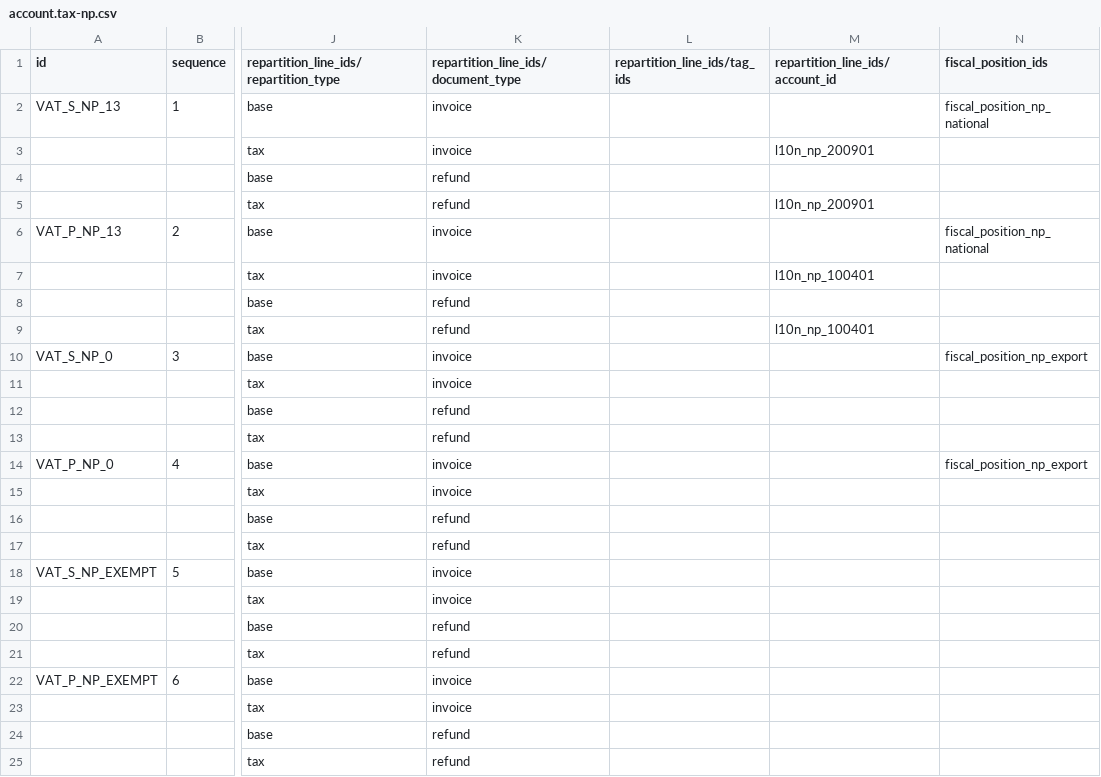
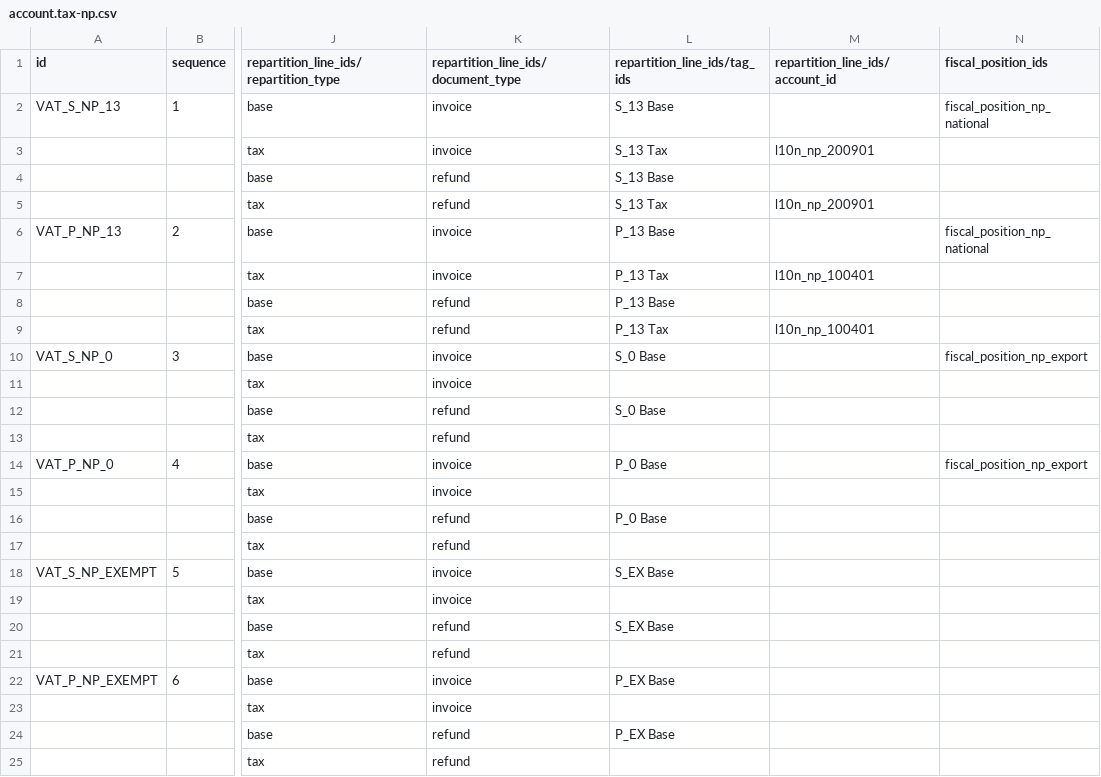
Before and after one commit to RameshPraj/Odoo, a CSV file: custom_addons/l10n_np/data/template/account.tax-np.csv, drawn as a sheet; only a part is shown, gaps mark what is left out; the diff names each change by its address in the sheet, - before the commit and + after, or states it on an @@ line.

```diff
--- a/custom_addons/l10n_np/data/template/account.tax-np.csv
+++ b/custom_addons/l10n_np/data/template/account.tax-np.csv
-L2 (repartition_line_ids/tag_ids): (empty)
+L2 (repartition_line_ids/tag_ids): S_13 Base
-L3 (repartition_line_ids/tag_ids): (empty)
+L3 (repartition_line_ids/tag_ids): S_13 Tax
-L4 (repartition_line_ids/tag_ids): (empty)
+L4 (repartition_line_ids/tag_ids): S_13 Base
-L5 (repartition_line_ids/tag_ids): (empty)
+L5 (repartition_line_ids/tag_ids): S_13 Tax
-L6 (repartition_line_ids/tag_ids): (empty)
+L6 (repartition_line_ids/tag_ids): P_13 Base
-L7 (repartition_line_ids/tag_ids): (empty)
+L7 (repartition_line_ids/tag_ids): P_13 Tax
-L8 (repartition_line_ids/tag_ids): (empty)
+L8 (repartition_line_ids/tag_ids): P_13 Base
-L9 (repartition_line_ids/tag_ids): (empty)
+L9 (repartition_line_ids/tag_ids): P_13 Tax
-L10 (repartition_line_ids/tag_ids): (empty)
+L10 (repartition_line_ids/tag_ids): S_0 Base
-L12 (repartition_line_ids/tag_ids): (empty)
+L12 (repartition_line_ids/tag_ids): S_0 Base
-L14 (repartition_line_ids/tag_ids): (empty)
+L14 (repartition_line_ids/tag_ids): P_0 Base
-L16 (repartition_line_ids/tag_ids): (empty)
+L16 (repartition_line_ids/tag_ids): P_0 Base
-L18 (repartition_line_ids/tag_ids): (empty)
+L18 (repartition_line_ids/tag_ids): S_EX Base
-L20 (repartition_line_ids/tag_ids): (empty)
+L20 (repartition_line_ids/tag_ids): S_EX Base
-L22 (repartition_line_ids/tag_ids): (empty)
+L22 (repartition_line_ids/tag_ids): P_EX Base
-L24 (repartition_line_ids/tag_ids): (empty)
+L24 (repartition_line_ids/tag_ids): P_EX Base
```
Also changed, not shown: custom_addons/l10n_np/data/account.account.tag.csv, 12 other files.
